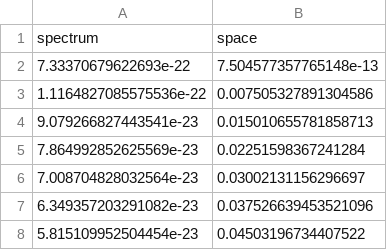
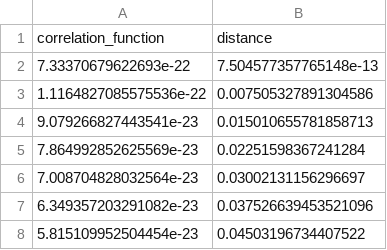
Before and after one commit to WolfgangPhy/FluctuationsSpectrumActiveMembranes, a CSV file: Calculations/base_spectrum_inverse_fft/Datas/true_correlation.csv (was true_spectrum.csv), drawn as a sheet; only a part is shown.

Commit message:
Structuration of calculations

```diff
--- a/true_spectrum.csv
+++ b/Calculations/base_spectrum_inverse_fft/Datas/true_correlation.csv
@@ -1,2 +1,2 @@
-spectrum,space
+correlation_function,distance
 7.33370679622693e-22,7.504577357765148e-13
```
Also changed, not shown: 19 other files.
